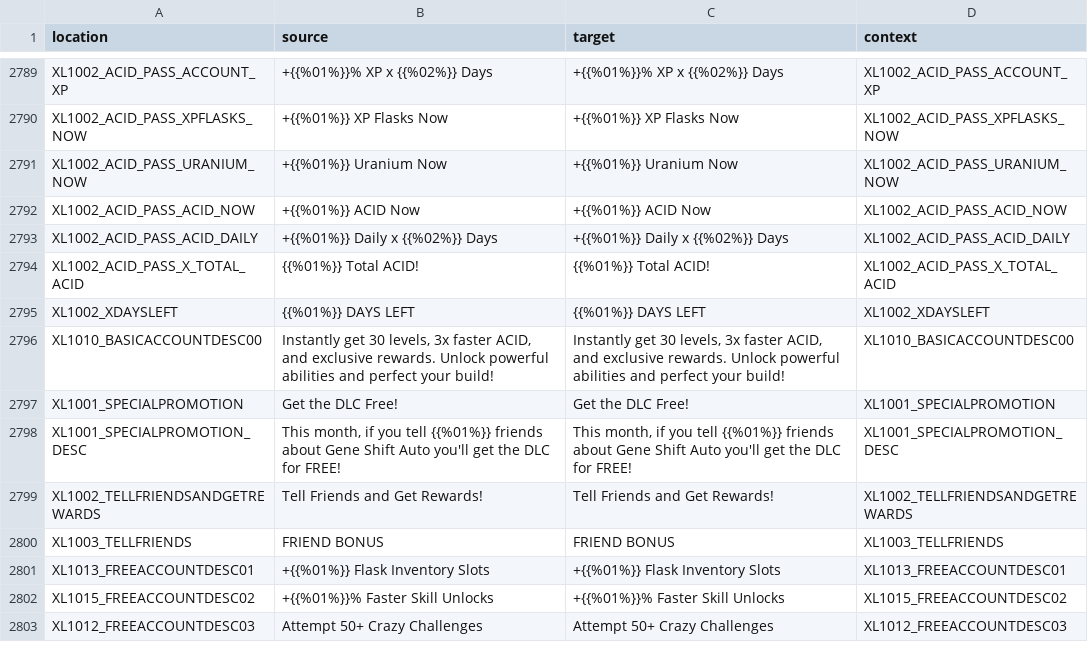
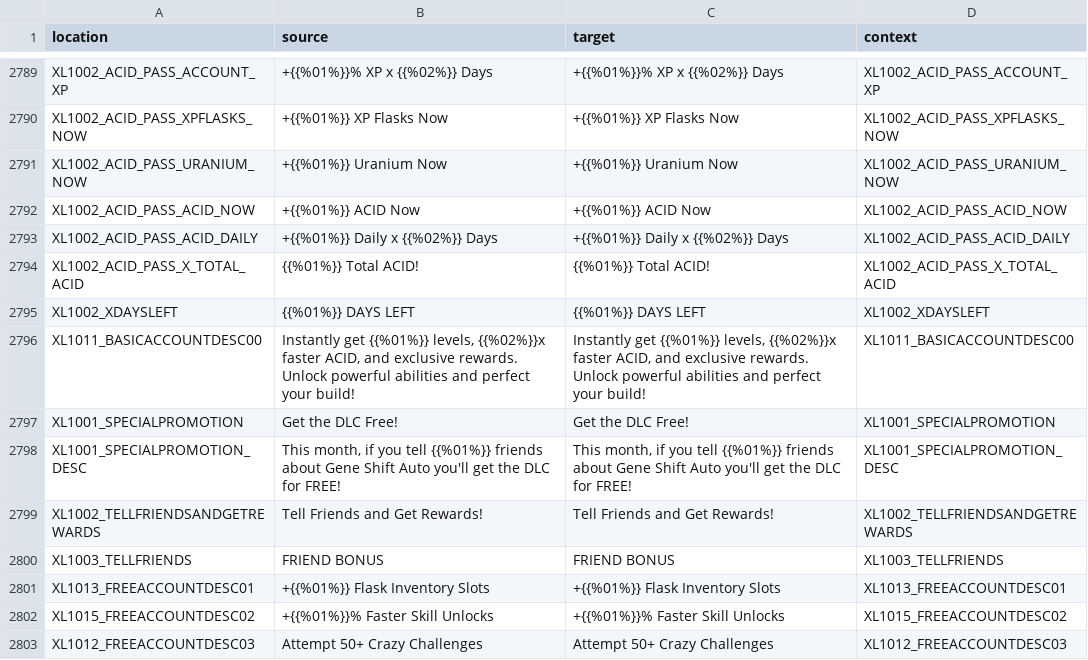
Before and after one commit to bencelot/GeneshiftTranslations, a CSV file: en.csv, drawn as a sheet; only a part is shown, gaps mark what is left out.

```diff
--- a/en.csv
+++ b/en.csv
@@ -2795,3 +2795,3 @@
 "XL1002_XDAYSLEFT","{{%01%}} DAYS LEFT","{{%01%}} DAYS LEFT","XL1002_XDAYSLEFT"
-"XL1010_BASICACCOUNTDESC00","Instantly get 30 levels, 3x faster ACID, and exclusive rewards. Unlock powerful abilities and perfect your build!","Instantly get 30 levels, 3x faster ACID, and exclusive rewards. Unlock powerful abilities and perfect your build!","XL1010_BASICACCOUNTDESC00"
+"XL1011_BASICACCOUNTDESC00","Instantly get {{%01%}} levels, {{%02%}}x faster ACID, and exclusive rewards. Unlock powerful abilities and perfect your build!","Instantly get {{%01%}} levels, {{%02%}}x faster ACID, and exclusive rewards. Unlock powerful abilities and perfect your build!","XL1011_BASICACCOUNTDESC00"
 "XL1001_SPECIALPROMOTION","Get the DLC Free!","Get the DLC Free!","XL1001_SPECIALPROMOTION"
```
Also changed, not shown: de.csv, es_AR.csv, 4 other files.
